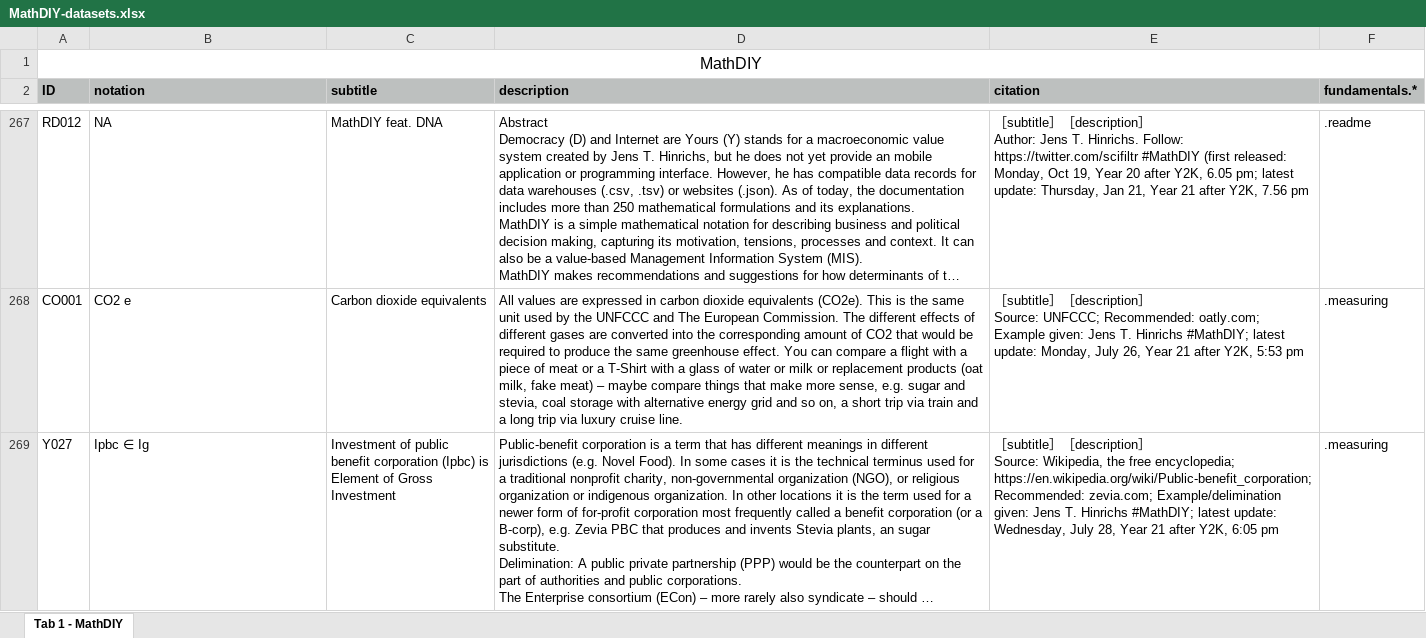
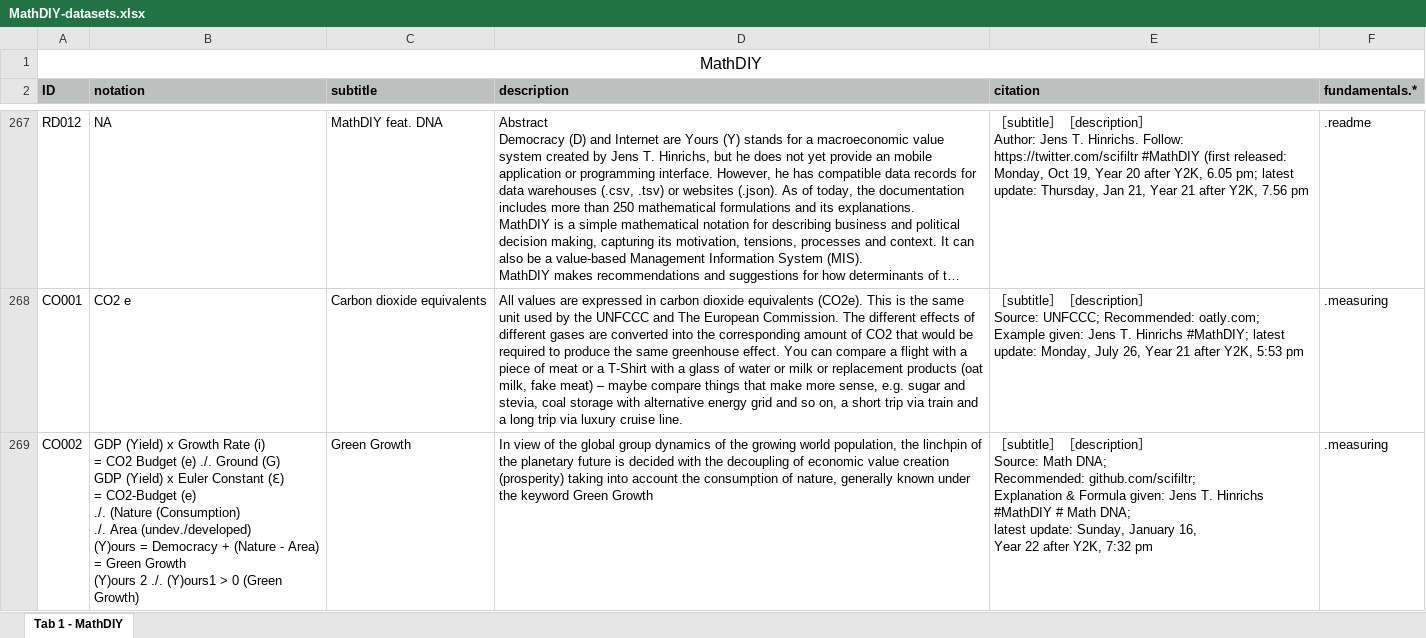
Before and after one commit to DIY4E1/MathDIY, an Excel workbook: MathDIY-datasets.xlsx, sheet Tab 1 - MathDIY, drawn as a sheet; only a part is shown, gaps mark what is left out; the shorter side is filled out with more unchanged rows; long unchanged cells end in …; values as stored, in another font and other column widths than the file's, no borders; ↵ is a line break in a cell; the diff covers the shown part only; the diff names each change by its address in the sheet, - before the commit and + after, or states it on an @@ line.

Commit message:
Green Growth
... and what does it mean for our future and how to calculate with it. See explanation of CO001–CO003.

```diff
--- a/MathDIY-datasets.xlsx (sheet Tab 1 - MathDIY)
+++ b/MathDIY-datasets.xlsx (sheet Tab 1 - MathDIY)
+row 269: CO002 | GDP (Yield) x Growth Rate (i) ↵ = CO2 Budget (e) ./. Ground (G) ↵ GDP (Yield) x Euler Constant (ℇ) ↵ = CO2-Budget (e) ↵ ./. (Nature (Consumption) ↵ ./. Area (undev./developed) ↵ (Y)ours = Democracy + (Nature - Area) ↵ = Green Growth ↵ (Y)ours 2 ./. (Y)ours1 > 0 (Green Growth) | Green Growth | In view of the global group dynamics of the growing world population, the linchpin of the planetary future is decided with the decoupling of economic value creation (prosperity) taking into account the consumption of nature, generally known under the keyword Green Growth | ［subtitle］［description］ ↵ Source: Math DNA; ↵ Recommended: github.com/scifiltr; ↵ Explanation & Formula given: Jens T. Hinrichs #MathDIY # Math DNA; ↵ latest update: Sunday, January 16, ↵ Year 22 after Y2K, 7:32 pm | .measuring
```
Also changed, not shown: 1 added row elsewhere in this sheet, 4 other files.
